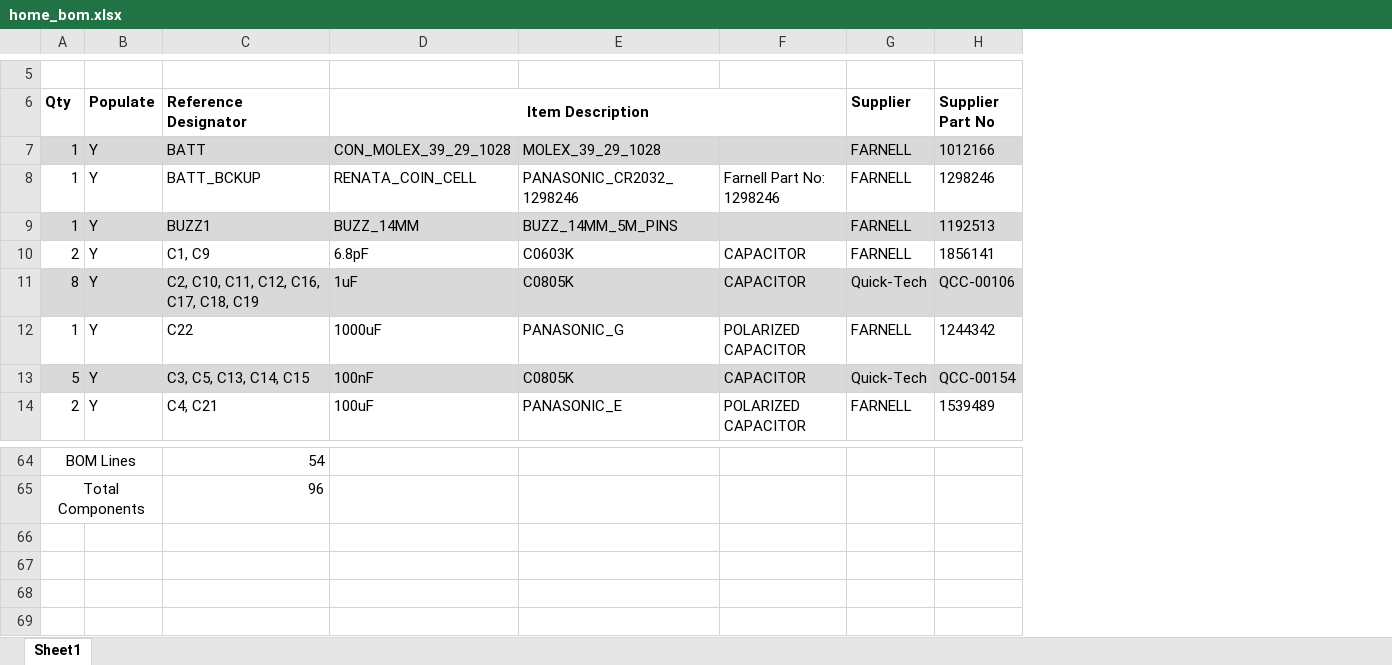
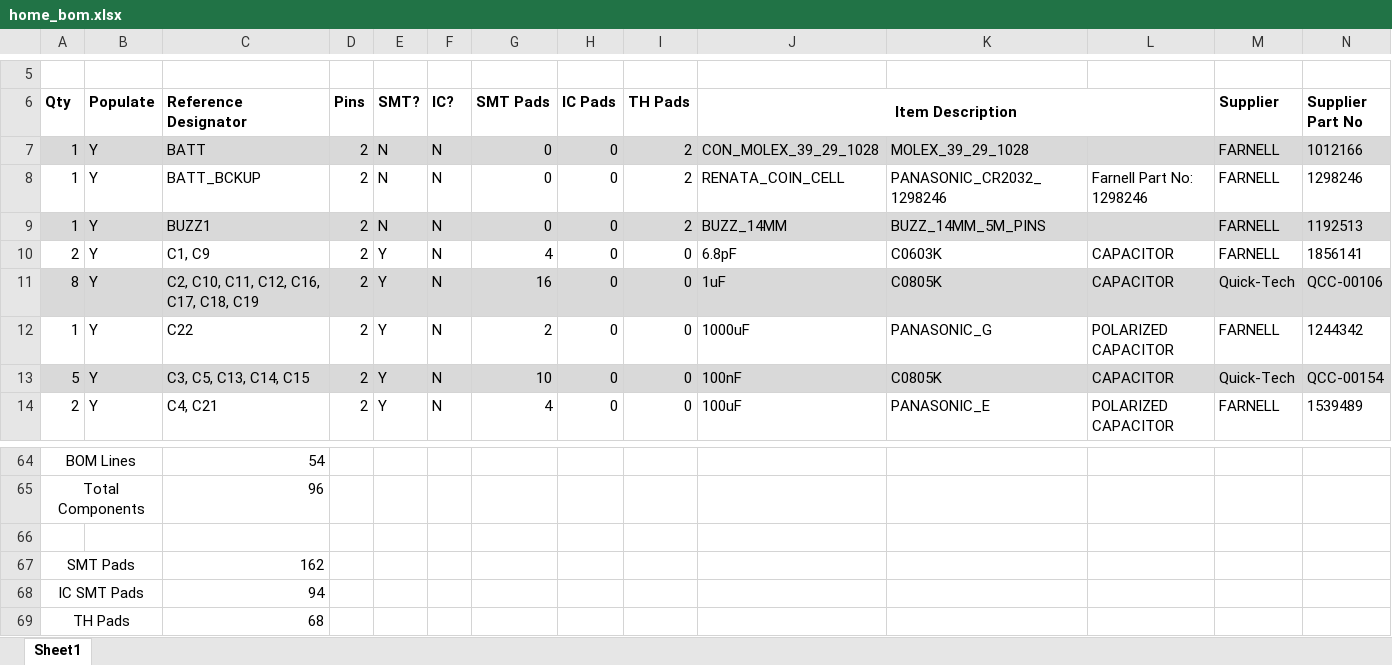
Before and after one commit to equinoxorg/standalone_v2, an Excel workbook: Hardware/production/home_bom.xlsx, sheet Sheet1, drawn as a sheet; only a part is shown, gaps mark what is left out; values as stored, in another font and other column widths than the file's, no borders; rows hold the shown columns only; the diff names each change by its address in the sheet, - before the commit and + after, or states it on an @@ line.

Commit message:
More details added to BOM

```diff
--- a/Hardware/production/home_bom.xlsx (sheet Sheet1)
+++ b/Hardware/production/home_bom.xlsx (sheet Sheet1)
+column D (Pins), rows 7-14: all 2
+column E (SMT?), rows 7-14: N | N | N | Y | Y | Y | Y | Y
+column F (IC?), rows 7-14: all N
+column G (SMT Pads), rows 7-14: 0 | 0 | 0 | 4 | 16 | 2 | 10 | 4
+column H (IC Pads), rows 7-14: all 0
+column I (TH Pads), rows 7-14: 2 | 2 | 2 | 0 | 0 | 0 | 0 | 0
+row 66: (empty)
+row 67: SMT Pads |  | 162
+row 68: IC SMT Pads |  | 94
+row 69: TH Pads |  | 68
```
